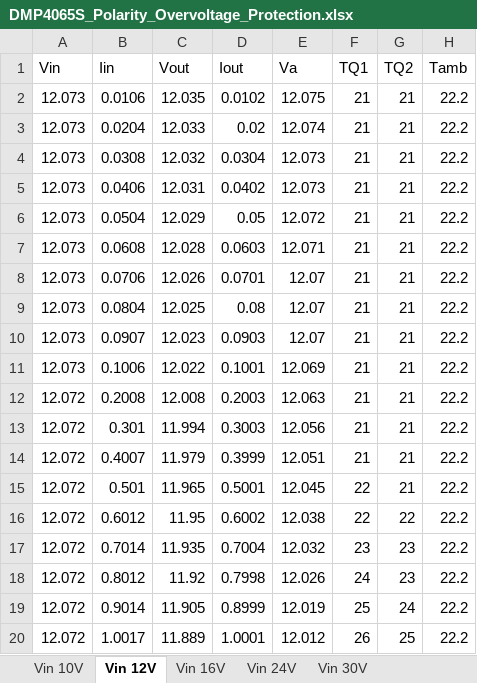
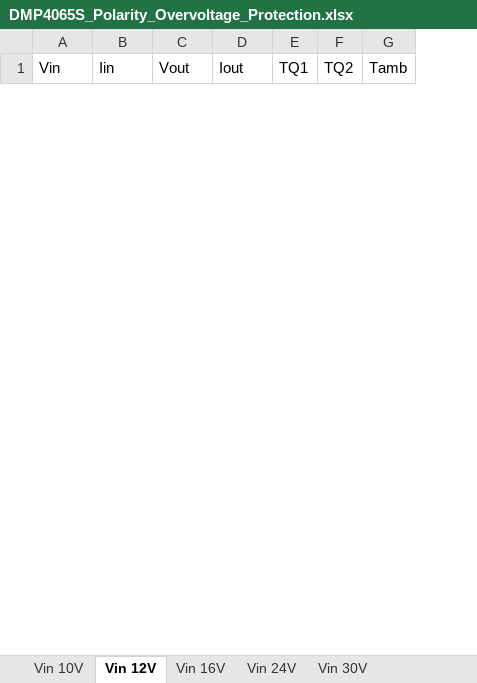
Before and after one commit to sdp8483/circuit_protection, an Excel workbook: data_analysis/xlsx/DMP4065S_Polarity_Overvoltage_Protection.xlsx, sheet Vin 12V, drawn as a sheet; only a part is shown; values as stored, in another font and other column widths than the file's, no borders; charts and pictures not drawn; removed rows and columns are numbered as before the commit, all else as after; the diff covers the shown part only; the diff names each change by its address in the sheet, - before the commit and + after, or states it on an @@ line.

```diff
--- a/data_analysis/xlsx/DMP4065S_Polarity_Overvoltage_Protection.xlsx (sheet Vin 12V)
+++ b/data_analysis/xlsx/DMP4065S_Polarity_Overvoltage_Protection.xlsx (sheet Vin 12V)
-column E (Va), empty
-row 2: 12.073 | 0.0106 | 12.035 | 0.0102 | 12.075 | 21 | 21 | 22.2
-row 3: 12.073 | 0.0204 | 12.033 | 0.02 | 12.074 | 21 | 21 | 22.2
-row 4: 12.073 | 0.0308 | 12.032 | 0.0304 | 12.073 | 21 | 21 | 22.2
-row 5: 12.073 | 0.0406 | 12.031 | 0.0402 | 12.073 | 21 | 21 | 22.2
-row 6: 12.073 | 0.0504 | 12.029 | 0.05 | 12.072 | 21 | 21 | 22.2
-row 7: 12.073 | 0.0608 | 12.028 | 0.0603 | 12.071 | 21 | 21 | 22.2
-row 8: 12.073 | 0.0706 | 12.026 | 0.0701 | 12.07 | 21 | 21 | 22.2
-row 9: 12.073 | 0.0804 | 12.025 | 0.08 | 12.07 | 21 | 21 | 22.2
-row 10: 12.073 | 0.0907 | 12.023 | 0.0903 | 12.07 | 21 | 21 | 22.2
-row 11: 12.073 | 0.1006 | 12.022 | 0.1001 | 12.069 | 21 | 21 | 22.2
-row 12: 12.072 | 0.2008 | 12.008 | 0.2003 | 12.063 | 21 | 21 | 22.2
-row 13: 12.072 | 0.301 | 11.994 | 0.3003 | 12.056 | 21 | 21 | 22.2
-row 14: 12.072 | 0.4007 | 11.979 | 0.3999 | 12.051 | 21 | 21 | 22.2
-row 15: 12.072 | 0.501 | 11.965 | 0.5001 | 12.045 | 22 | 21 | 22.2
-row 16: 12.072 | 0.6012 | 11.95 | 0.6002 | 12.038 | 22 | 22 | 22.2
-row 17: 12.072 | 0.7014 | 11.935 | 0.7004 | 12.032 | 23 | 23 | 22.2
-row 18: 12.072 | 0.8012 | 11.92 | 0.7998 | 12.026 | 24 | 23 | 22.2
-row 19: 12.072 | 0.9014 | 11.905 | 0.8999 | 12.019 | 25 | 24 | 22.2
-row 20: 12.072 | 1.0017 | 11.889 | 1.0001 | 12.012 | 26 | 25 | 22.2
```
Also changed, not shown: 29 added rows and 10 removed rows elsewhere in this sheet, sheet Vin 16V, sheet Vin 24V, sheet Vin 10V, sheet Vin 30V, charts or pictures.
